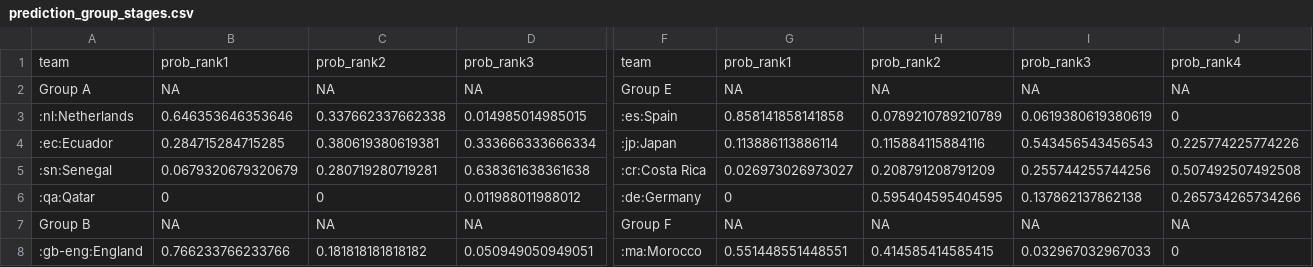
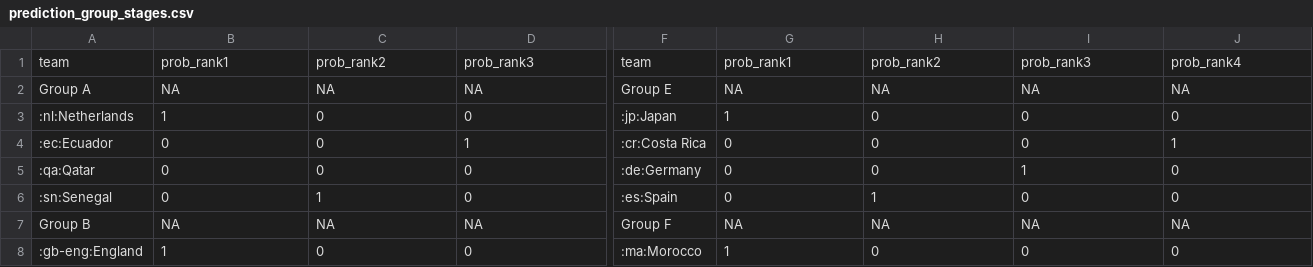
Before and after one commit to swissfootdata/national_teams, a CSV file: Output/prediction_group_stages.csv, drawn as a sheet; only a part is shown, gaps mark what is left out; removed rows and columns are numbered as before the commit, all else as after; rows hold the shown columns only; the diff covers the shown part only; the diff names each change by its address in the sheet, - before the commit and + after, or states it on an @@ line.

```diff
--- a/Output/prediction_group_stages.csv
+++ b/Output/prediction_group_stages.csv
-B3: 0.646353646353646
+B3: 1
-C3: 0.337662337662338
+C3: 0
-D3: 0.014985014985015
+D3: 0
-F3: :es:Spain
+F3: :jp:Japan
-G3: 0.858141858141858
+G3: 1
-H3: 0.0789210789210789
+H3: 0
-I3: 0.0619380619380619
+I3: 0
-B4: 0.284715284715285
+B4: 0
-C4: 0.380619380619381
+C4: 0
-D4: 0.333666333666334
+D4: 1
-F4: :jp:Japan
+F4: :cr:Costa Rica
-G4: 0.113886113886114
+G4: 0
-H4: 0.115884115884116
+H4: 0
-I4: 0.543456543456543
+I4: 0
-J4: 0.225774225774226
+J4: 1
-row 5: :sn:Senegal | 0.0679320679320679 | 0.280719280719281 | 0.638361638361638 | :cr:Costa Rica | 0.026973026973027 | 0.208791208791209 | 0.255744255744256 | 0.507492507492508
-D5: 0.011988011988012
+D5: 0
-H5: 0.595404595404595
+H5: 0
-I5: 0.137862137862138
+I5: 1
-J5: 0.265734265734266
+J5: 0
+row 6: :sn:Senegal | 0 | 1 | 0 | :es:Spain | 0 | 1 | 0 | 0
-B8: 0.766233766233766
+B8: 1
-C8: 0.181818181818182
+C8: 0
-D8: 0.050949050949051
+D8: 0
-G8: 0.551448551448551
+G8: 1
-H8: 0.414585414585415
+H8: 0
-I8: 0.032967032967033
+I8: 0
```
Also changed, not shown: 1 added row, 1 removed row and 70 edited cells elsewhere in this file, Output/prediction_R16.csv, Output/prediction_winner.csv, 8 other files.
